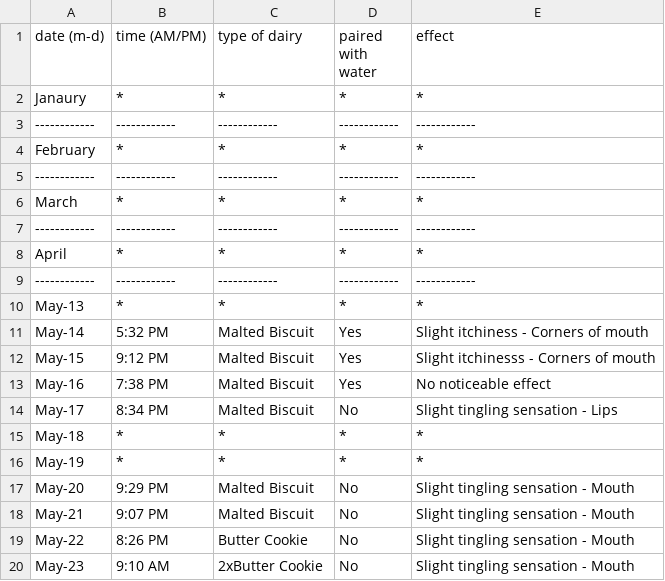
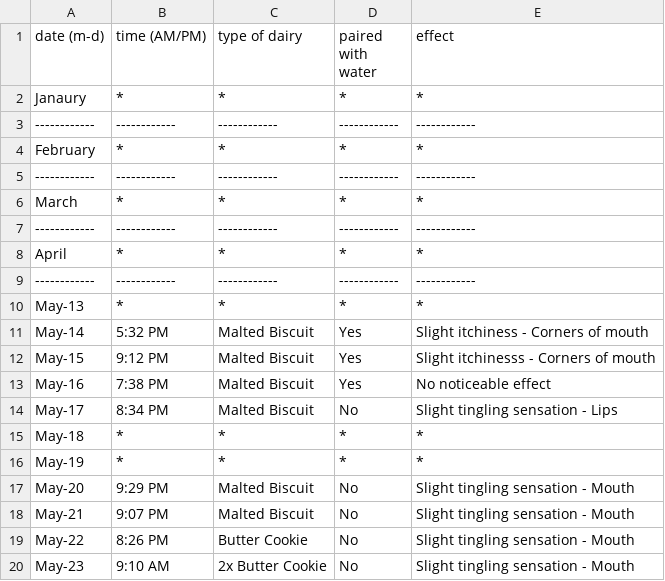
Before and after one commit to c2xut/milklogs, a CSV file: m_log_2026.csv, drawn as a sheet.

Commit message:
Improved readability

```diff
--- a/m_log_2026.csv
+++ b/m_log_2026.csv
@@ -19,2 +19,2 @@ May-21,9:07 PM,Malted Biscuit,No,Slight tingling sensation - Mouth
 May-22,8:26 PM,Butter Cookie,No,Slight tingling sensation - Mouth
-May-23,9:10 AM,2xButter Cookie,No,Slight tingling sensation - Mouth
+May-23,9:10 AM,2x Butter Cookie,No,Slight tingling sensation - Mouth
```
